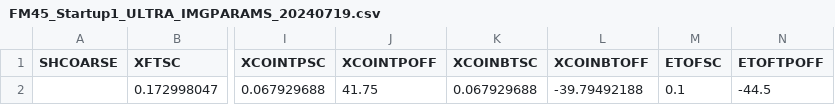
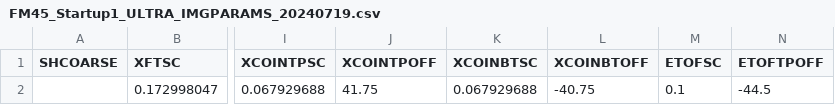
Before and after one commit to IMAP-Science-Operations-Center/imap_processing, a CSV file: imap_processing/ultra/lookup_tables/FM45_Startup1_ULTRA_IMGPARAMS_20240719.csv, drawn as a sheet; only a part is shown, gaps mark what is left out; the diff names each change by its address in the sheet, - before the commit and + after, or states it on an @@ line.

```diff
--- a/imap_processing/ultra/lookup_tables/FM45_Startup1_ULTRA_IMGPARAMS_20240719.csv
+++ b/imap_processing/ultra/lookup_tables/FM45_Startup1_ULTRA_IMGPARAMS_20240719.csv
-L2 (XCOINBTOFF): -39.79492188
+L2 (XCOINBTOFF): -40.75
```
Also changed, not shown: 3 other files.
